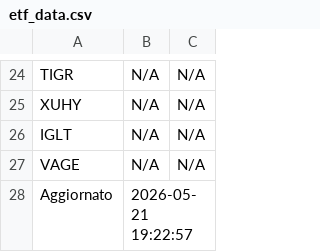
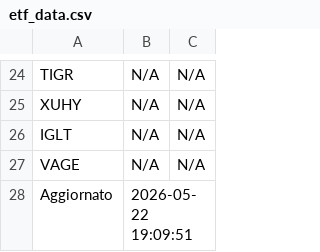
Before and after one commit to pitone276/etf-bot, a CSV file: etf_data.csv, drawn as a sheet; only a part is shown, gaps mark what is left out.

```diff
--- a/etf_data.csv
+++ b/etf_data.csv
@@ -27,2 +27,2 @@ IGLT,N/A,N/A
 VAGE,N/A,N/A
-Aggiornato,2026-05-21 19:22:57,
+Aggiornato,2026-05-22 19:09:51,
```
